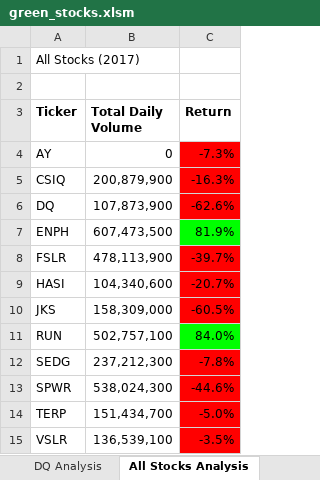
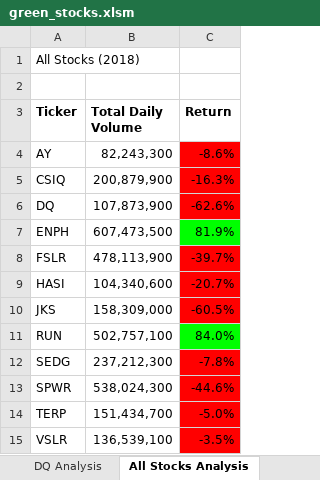
Before and after one commit to whitneyshine/stock-analysis, an Excel workbook: green_stocks.xlsm, sheet All Stocks Analysis, drawn as a sheet; values as stored, in another font and other column widths than the file's, no borders; the diff names each change by its address in the sheet, - before the commit and + after, or states it on an @@ line.

Commit message:
Add files via upload
2.5.3 Measure Code Performance

```diff
--- a/green_stocks.xlsm (sheet All Stocks Analysis)
+++ b/green_stocks.xlsm (sheet All Stocks Analysis)
-A1 (Ticker): All Stocks (2017)
+A1 (Ticker): All Stocks (2018)
-B4 (Total Daily Volume): 0
+B4 (Total Daily Volume): 82,243,300
-C4 (Return): -7.3%
+C4 (Return): -8.6%
```
